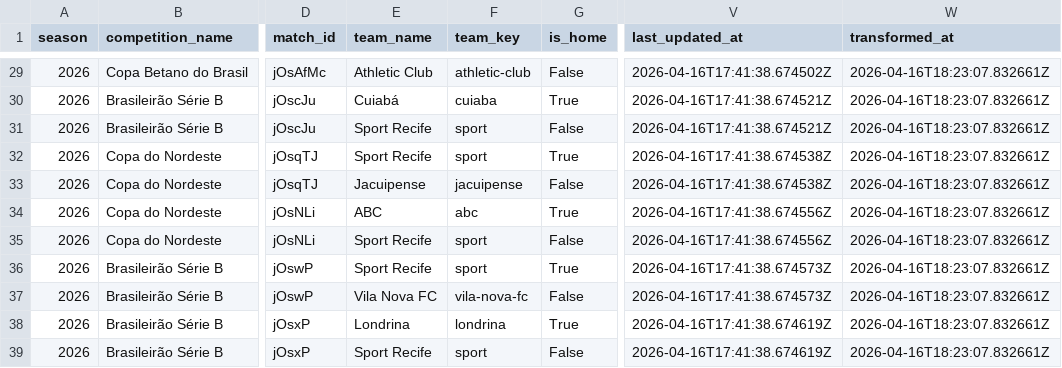
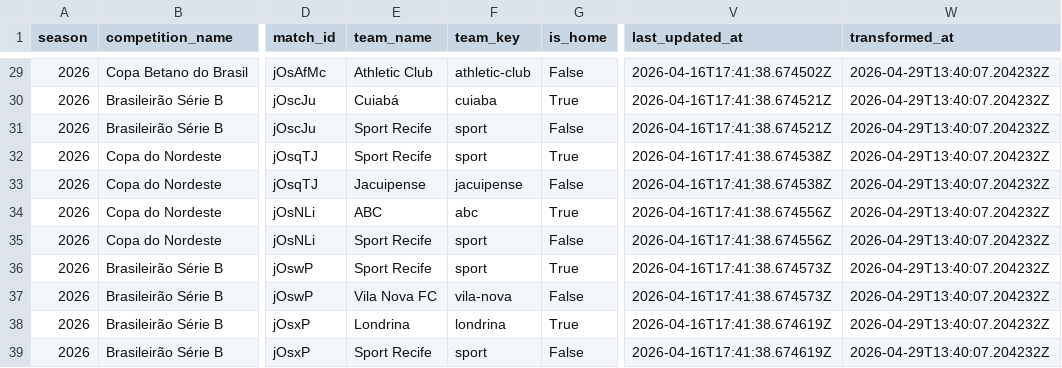
Before and after one commit to hfernandescfc/Sport_Na_Lupa, a CSV file: data/curated/sport_2026/team_match_stats.csv, drawn as a sheet; only a part is shown, gaps mark what is left out; the diff covers the shown part only; the diff names each change by its address in the sheet, - before the commit and + after, or states it on an @@ line.

```diff
--- a/data/curated/sport_2026/team_match_stats.csv
+++ b/data/curated/sport_2026/team_match_stats.csv
-W29:W39 (transformed_at): 2026-04-16T18:23:07.832661Z
+W29:W39 (transformed_at): 2026-04-29T13:40:07.204232Z
-F37 (team_key): vila-nova-fc
+F37 (team_key): vila-nova
```
Also changed, not shown: 4 added rows and 33 edited cells elsewhere in this file, data/curated/serie_b_2026/expected_points_table.csv, data/curated/sport_2026/goal_sequences.csv, 46 other files.
